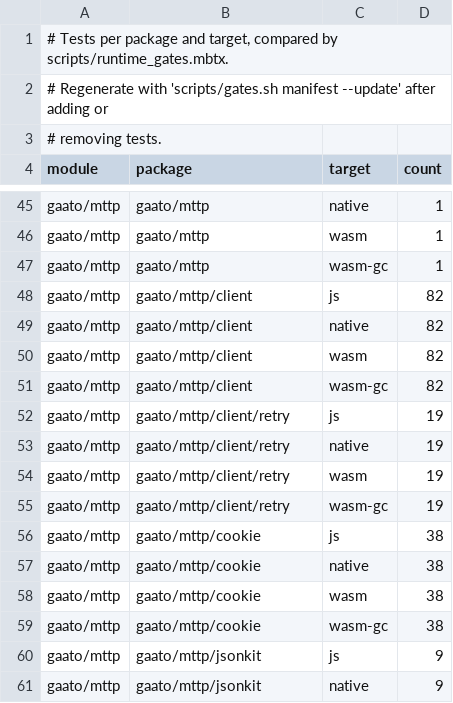
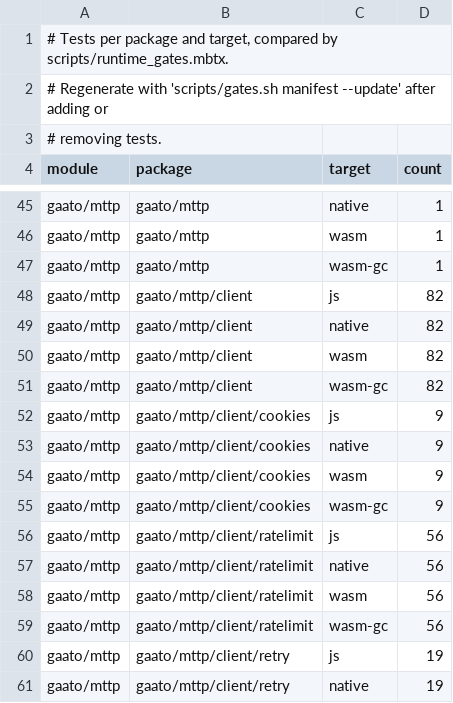
Before and after one commit to gaato/mttp, a TSV file: scripts/test_manifest.tsv, drawn as a sheet; only a part is shown, gaps mark what is left out; the shorter side is filled out with more unchanged rows; the diff names each change by its address in the sheet, - before the commit and + after, or states it on an @@ line.

Commit message:
Add mttp client/ratelimit and the cookie wrapper

```diff
--- a/scripts/test_manifest.tsv
+++ b/scripts/test_manifest.tsv
+row 52: gaato/mttp | gaato/mttp/client/cookies | js | 9
+row 53: gaato/mttp | gaato/mttp/client/cookies | native | 9
+row 54: gaato/mttp | gaato/mttp/client/cookies | wasm | 9
+row 55: gaato/mttp | gaato/mttp/client/cookies | wasm-gc | 9
+row 56: gaato/mttp | gaato/mttp/client/ratelimit | js | 56
+row 57: gaato/mttp | gaato/mttp/client/ratelimit | native | 56
+row 58: gaato/mttp | gaato/mttp/client/ratelimit | wasm | 56
+row 59: gaato/mttp | gaato/mttp/client/ratelimit | wasm-gc | 56
```
Also changed, not shown: scripts/non_exhaustive.tsv, 24 other files.
